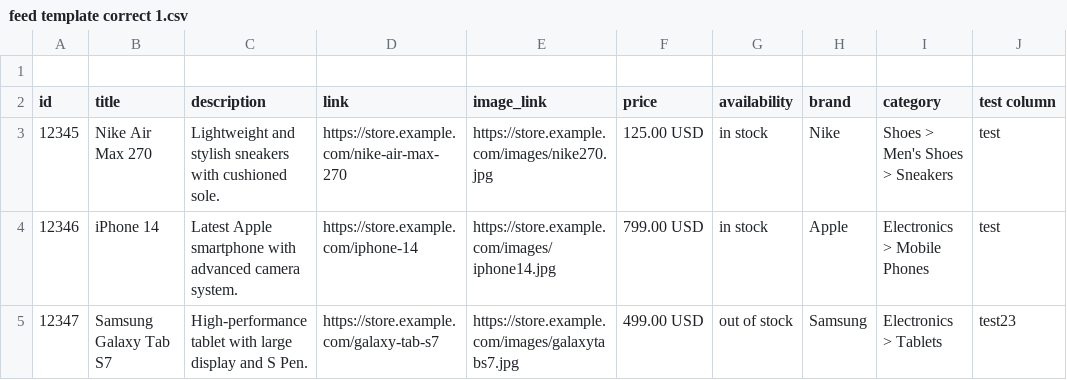
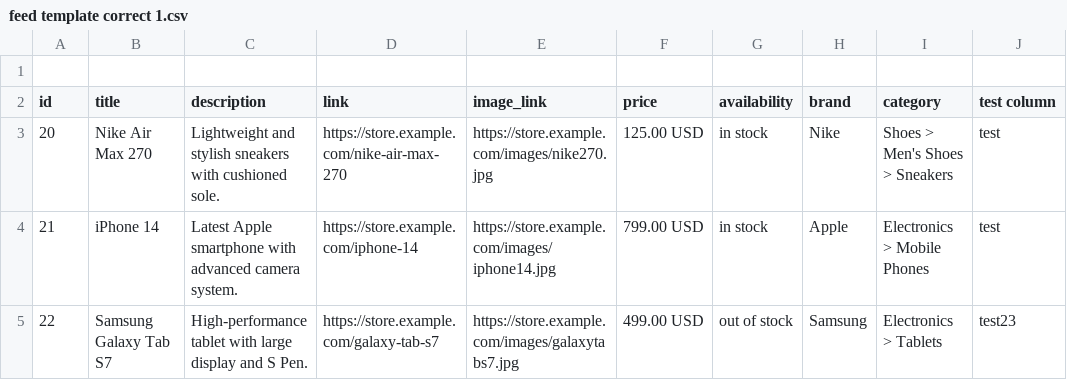
Before and after one commit to melnichenkoroman95-hue/some_test_feed, a CSV file: feed template correct 1.csv, drawn as a sheet.

Commit message:
Update feed template correct 1.csv

```diff
--- a/feed template correct 1.csv
+++ b/feed template correct 1.csv
@@ -2,4 +2,4 @@
 id,title,description,link,image_link,price,availability,brand,category,test column
-12345,Nike Air Max 270,Lightweight and stylish sneakers with cushioned sole.,https://store.example.com/nike-air-max-270,https://store.example.com/images/nike270.jpg,125.00 USD,in stock,Nike,Shoes > Men's Shoes > Sneakers,test
-12346,iPhone 14,Latest Apple smartphone with advanced camera system.,https://store.example.com/iphone-14,https://store.example.com/images/iphone14.jpg,799.00 USD,in stock,Apple,Electronics > Mobile Phones,test
-12347,Samsung Galaxy Tab S7,High-performance tablet with large display and S Pen.,https://store.example.com/galaxy-tab-s7,https://store.example.com/images/galaxytabs7.jpg,499.00 USD,out of stock,Samsung,Electronics > Tablets,test23
+20,Nike Air Max 270,Lightweight and stylish sneakers with cushioned sole.,https://store.example.com/nike-air-max-270,https://store.example.com/images/nike270.jpg,125.00 USD,in stock,Nike,Shoes > Men's Shoes > Sneakers,test
+21,iPhone 14,Latest Apple smartphone with advanced camera system.,https://store.example.com/iphone-14,https://store.example.com/images/iphone14.jpg,799.00 USD,in stock,Apple,Electronics > Mobile Phones,test
+22,Samsung Galaxy Tab S7,High-performance tablet with large display and S Pen.,https://store.example.com/galaxy-tab-s7,https://store.example.com/images/galaxytabs7.jpg,499.00 USD,out of stock,Samsung,Electronics > Tablets,test23
```
